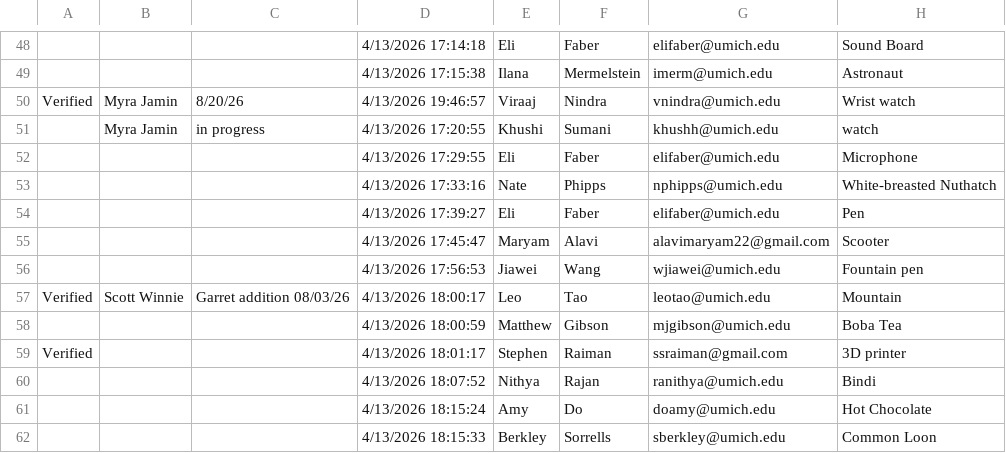
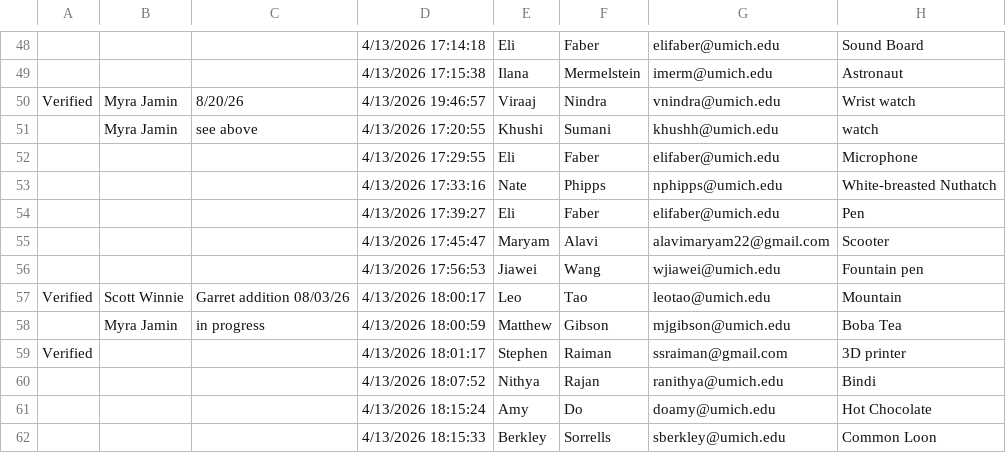
Before and after one commit to The-Real-Kevin/everstory-automation, a CSV file: data/original.csv, drawn as a sheet; only a part is shown, gaps mark what is left out; the diff names each change by its address in the sheet, - before the commit and + after, or states it on an @@ line.

```diff
--- a/data/original.csv
+++ b/data/original.csv
-C51: in progress
+C51: see above
-B58: (empty)
+B58: Myra Jamin
-C58: (empty)
+C58: in progress
```
Also changed, not shown: data/additions.csv, 2 other files.
